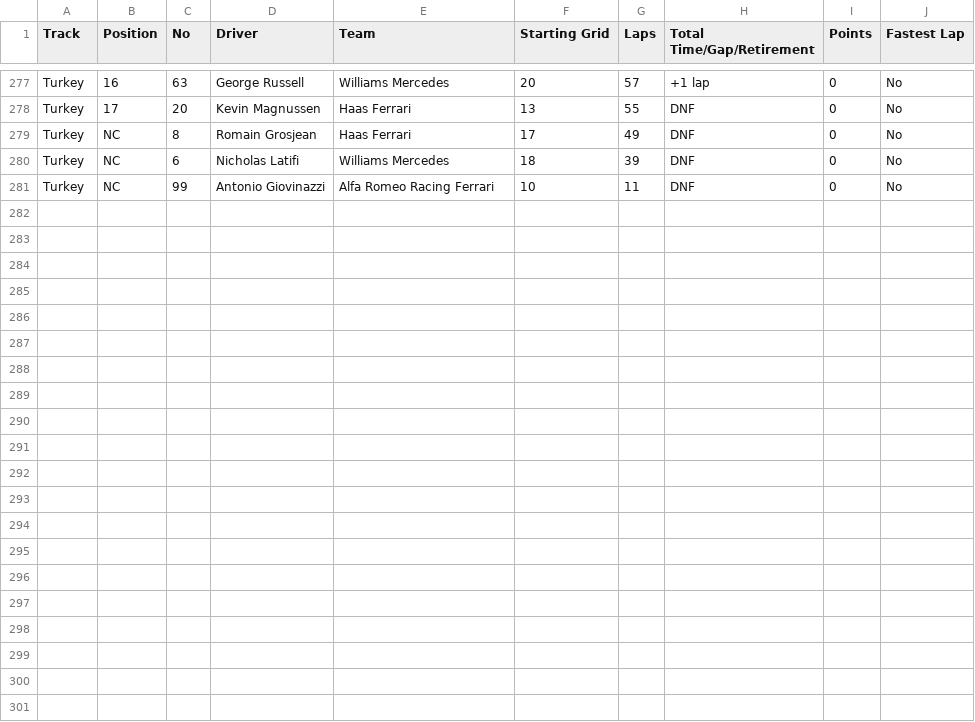
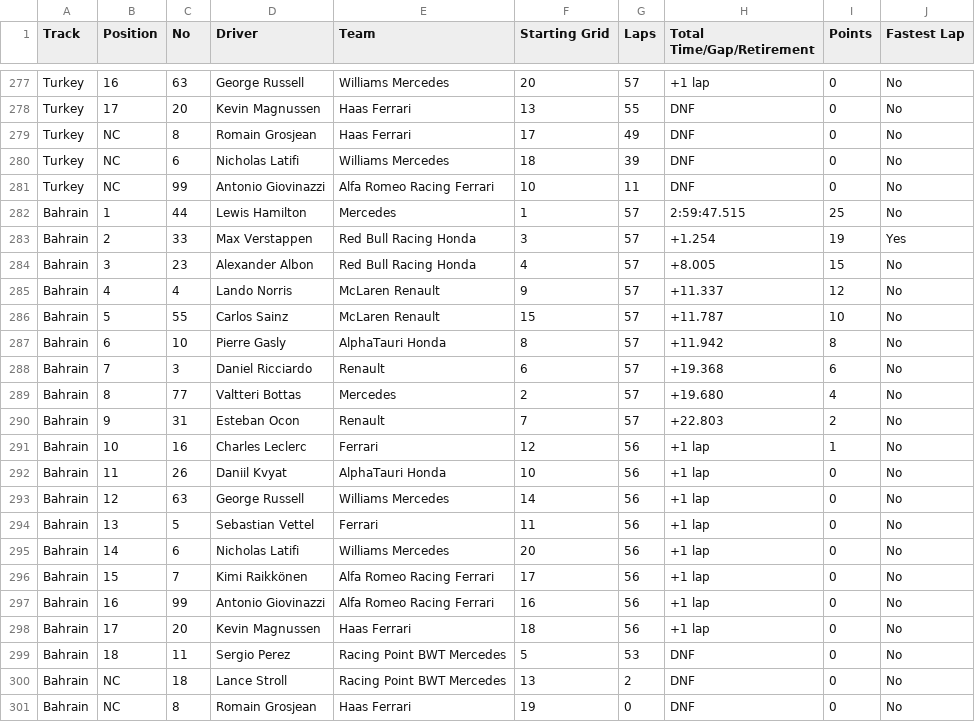
Before and after one commit to toUpperCase78/formula1-datasets, a CSV file: formula1_2020season_raceResults.csv, drawn as a sheet; only a part is shown, gaps mark what is left out; the diff names each change by its address in the sheet, - before the commit and + after, or states it on an @@ line.

Commit message:
F1 2020 Season Race Results (15/17 Races)

```diff
--- a/formula1_2020season_raceResults.csv
+++ b/formula1_2020season_raceResults.csv
+row 282: Bahrain | 1 | 44 | Lewis Hamilton | Mercedes | 1 | 57 | 2:59:47.515 | 25 | No
+row 283: Bahrain | 2 | 33 | Max Verstappen | Red Bull Racing Honda | 3 | 57 | +1.254 | 19 | Yes
+row 284: Bahrain | 3 | 23 | Alexander Albon | Red Bull Racing Honda | 4 | 57 | +8.005 | 15 | No
+row 285: Bahrain | 4 | 4 | Lando Norris | McLaren Renault | 9 | 57 | +11.337 | 12 | No
+row 286: Bahrain | 5 | 55 | Carlos Sainz | McLaren Renault | 15 | 57 | +11.787 | 10 | No
+row 287: Bahrain | 6 | 10 | Pierre Gasly | AlphaTauri Honda | 8 | 57 | +11.942 | 8 | No
+row 288: Bahrain | 7 | 3 | Daniel Ricciardo | Renault | 6 | 57 | +19.368 | 6 | No
+row 289: Bahrain | 8 | 77 | Valtteri Bottas | Mercedes | 2 | 57 | +19.680 | 4 | No
+row 290: Bahrain | 9 | 31 | Esteban Ocon | Renault | 7 | 57 | +22.803 | 2 | No
+row 291: Bahrain | 10 | 16 | Charles Leclerc | Ferrari | 12 | 56 | +1 lap | 1 | No
+row 292: Bahrain | 11 | 26 | Daniil Kvyat | AlphaTauri Honda | 10 | 56 | +1 lap | 0 | No
+row 293: Bahrain | 12 | 63 | George Russell | Williams Mercedes | 14 | 56 | +1 lap | 0 | No
+row 294: Bahrain | 13 | 5 | Sebastian Vettel | Ferrari | 11 | 56 | +1 lap | 0 | No
+row 295: Bahrain | 14 | 6 | Nicholas Latifi | Williams Mercedes | 20 | 56 | +1 lap | 0 | No
+row 296: Bahrain | 15 | 7 | Kimi Raikkönen | Alfa Romeo Racing Ferrari | 17 | 56 | +1 lap | 0 | No
+row 297: Bahrain | 16 | 99 | Antonio Giovinazzi | Alfa Romeo Racing Ferrari | 16 | 56 | +1 lap | 0 | No
+row 298: Bahrain | 17 | 20 | Kevin Magnussen | Haas Ferrari | 18 | 56 | +1 lap | 0 | No
+row 299: Bahrain | 18 | 11 | Sergio Perez | Racing Point BWT Mercedes | 5 | 53 | DNF | 0 | No
+row 300: Bahrain | NC | 18 | Lance Stroll | Racing Point BWT Mercedes | 13 | 2 | DNF | 0 | No
+row 301: Bahrain | NC | 8 | Romain Grosjean | Haas Ferrari | 19 | 0 | DNF | 0 | No
```
